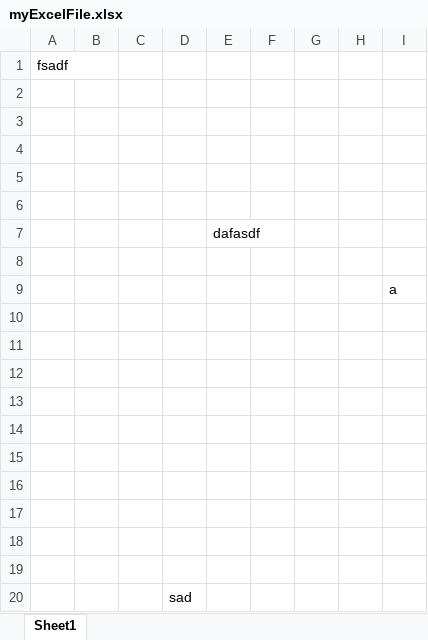
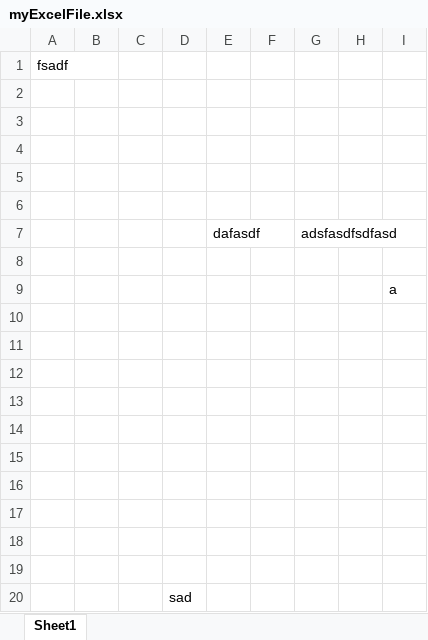
Before and after one commit to justMyLuckOg/tempGitBasics, an Excel workbook: myExcelFile.xlsx, sheet Sheet1, drawn as a sheet; values as stored, in another font and other column widths than the file's, no borders; the diff names each change by its address in the sheet, - before the commit and + after, or states it on an @@ line.

```diff
--- a/myExcelFile.xlsx (sheet Sheet1)
+++ b/myExcelFile.xlsx (sheet Sheet1)
-G7: (empty)
+G7: adsfasdfsdfasd
```
Also changed, not shown: 2 other files.
